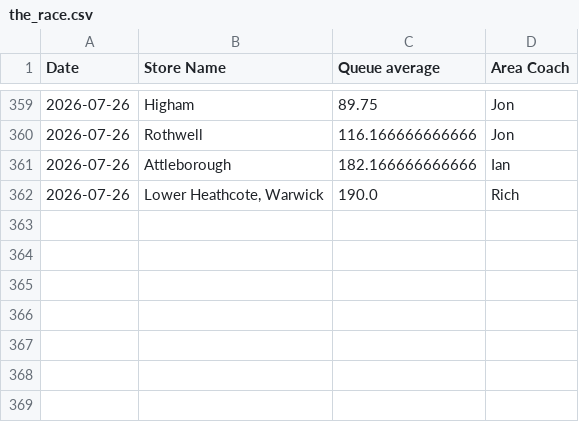
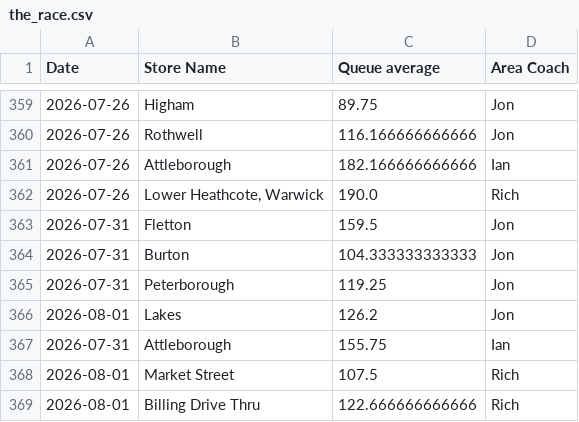
Before and after one commit to Fontana1974/bewiched-dashboards, a CSV file: the_race.csv, drawn as a sheet; only a part is shown, gaps mark what is left out.

```diff
--- a/the_race.csv
+++ b/the_race.csv
@@ -362 +362,8 @@ Date,Store Name,Queue average,Area Coach
 2026-07-26,"Lower Heathcote, Warwick",190.0,Rich
+2026-07-31,Fletton,159.5,Jon
+2026-07-31,Burton,104.333333333333,Jon
+2026-07-31,Peterborough,119.25,Jon
+2026-08-01,Lakes,126.2,Jon
+2026-07-31,Attleborough,155.75,Ian
+2026-08-01,Market Street,107.5,Rich
+2026-08-01,Billing Drive Thru,122.666666666666,Rich
```
Also changed, not shown: weekly_history.csv, 49 other files.
